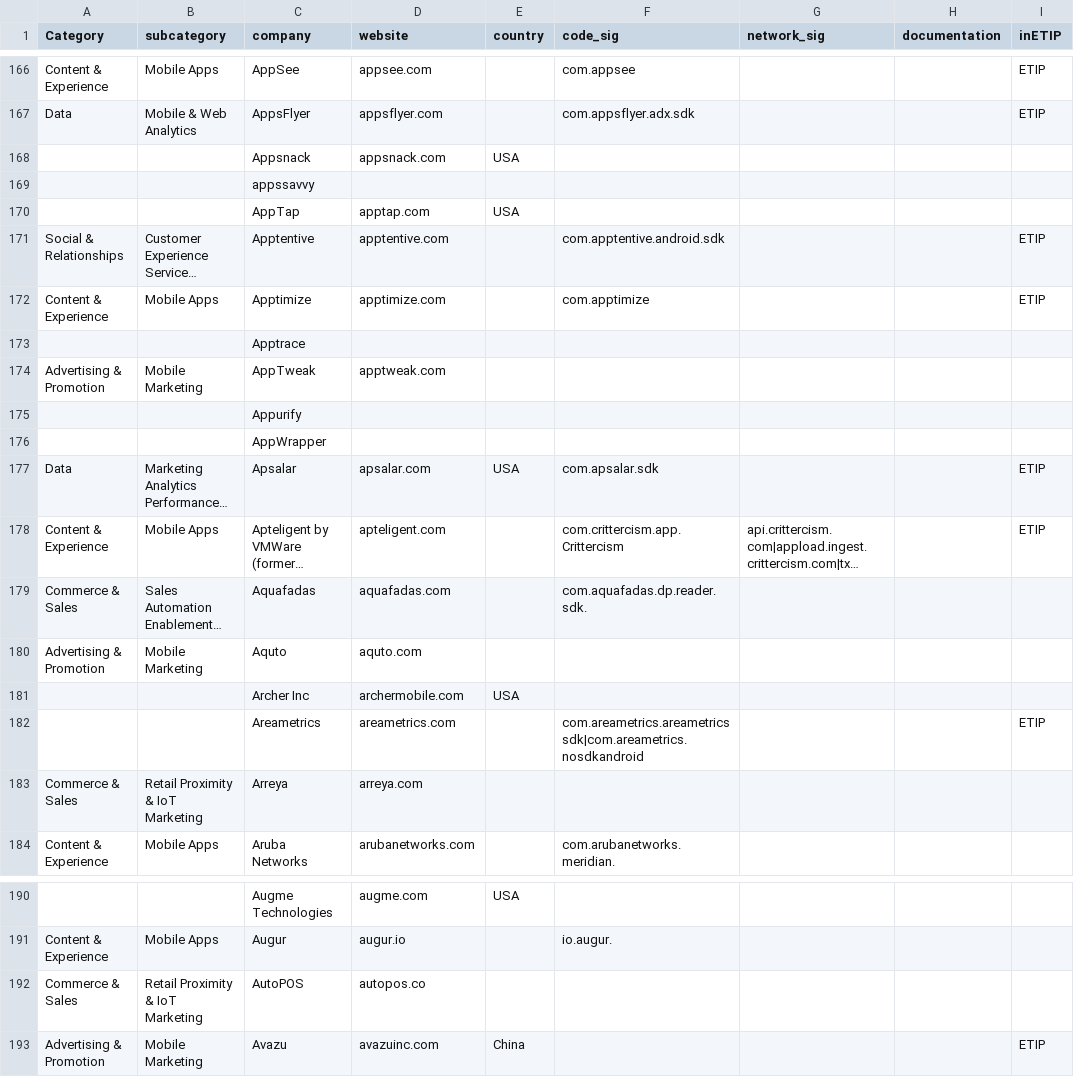
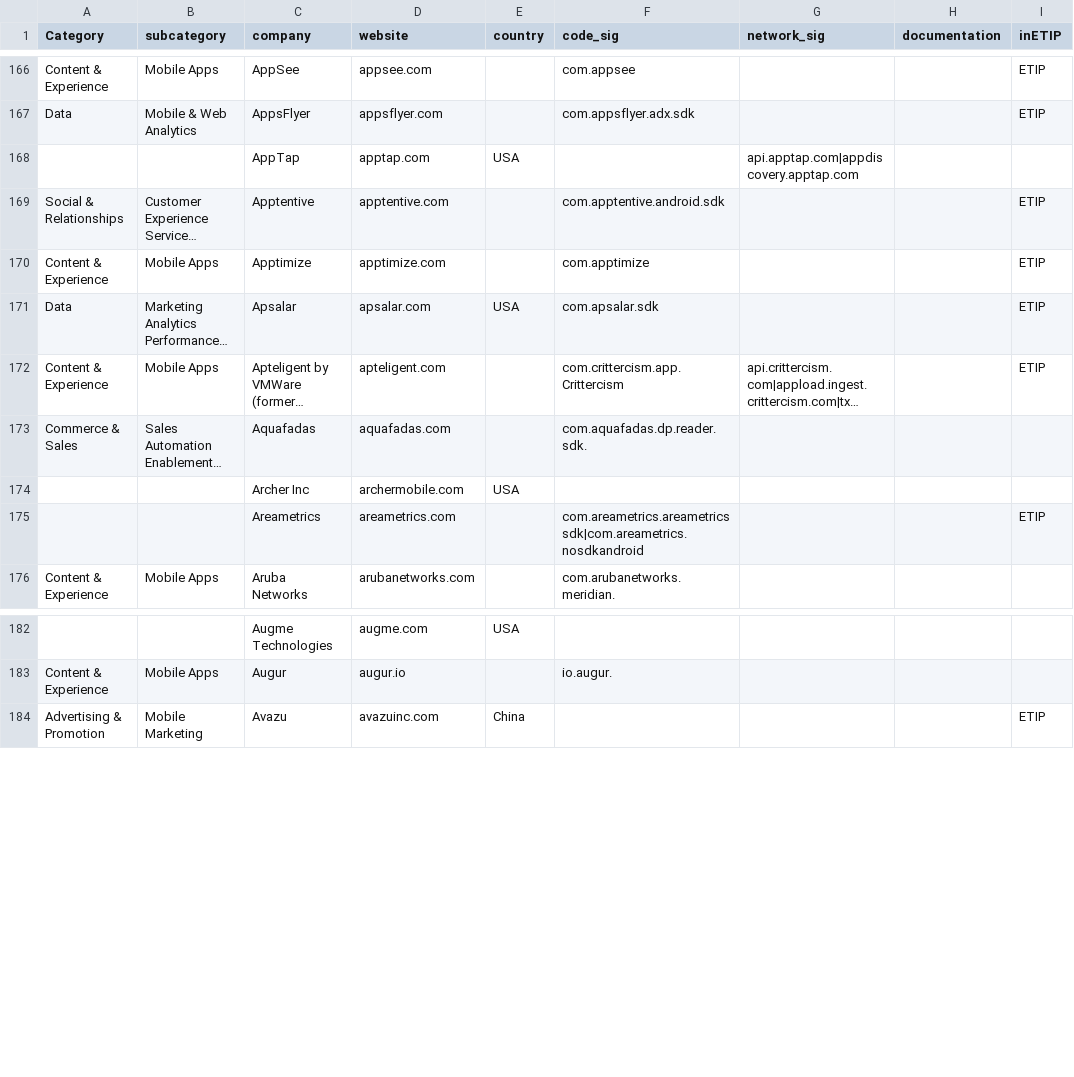
Before and after one commit to gitterHQ/MobileAdTrackers, a CSV file: tracker_signatures.csv, drawn as a sheet; only a part is shown, gaps mark what is left out; long unchanged cells end in …; removed rows and columns are numbered as before the commit, all else as after; the diff names each change by its address in the sheet, - before the commit and + after, or states it on an @@ line.

Commit message:
Update tracker_signatures.csv

```diff
--- a/tracker_signatures.csv
+++ b/tracker_signatures.csv
-row 168:  |  | Appsnack | appsnack.com | USA
-row 169:  |  | appssavvy
-G168 (network_sig): (empty)
+G168 (network_sig): api.apptap.com|appdiscovery.apptap.com
-row 173:  |  | Apptrace
-row 174: Advertising & Promotion | Mobile Marketing | AppTweak | apptweak.com
-row 175:  |  | Appurify
-row 176:  |  | AppWrapper
-row 180: Advertising & Promotion | Mobile Marketing | Aquto | aquto.com
-row 183: Commerce & Sales | Retail Proximity & IoT Marketing | Arreya | arreya.com
-row 192: Commerce & Sales | Retail Proximity & IoT Marketing | AutoPOS | autopos.co
```
